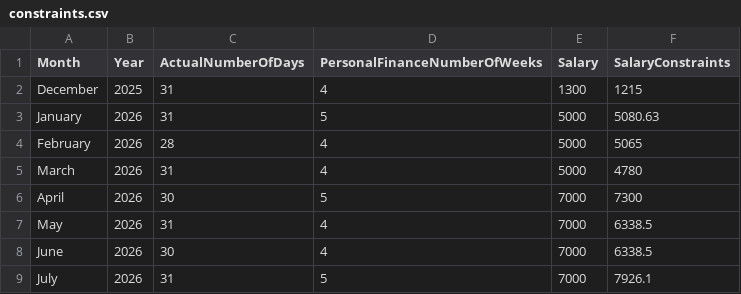
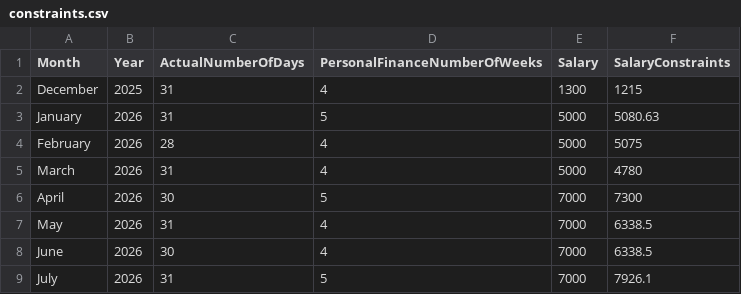
Before and after one commit to lolaaaaa1/lifeOS, a CSV file: data/constraints.csv, drawn as a sheet; only a part is shown.

Commit message:
Auto-compute constraints February 2026

```diff
--- a/data/constraints.csv
+++ b/data/constraints.csv
@@ -3,3 +3,3 @@ December,2025,31,4,1300,1215
 January,2026,31,5,5000,5080.63
-February,2026,28,4,5000,5065
+February,2026,28,4,5000,5075
 March,2026,31,4,5000,4780
```
